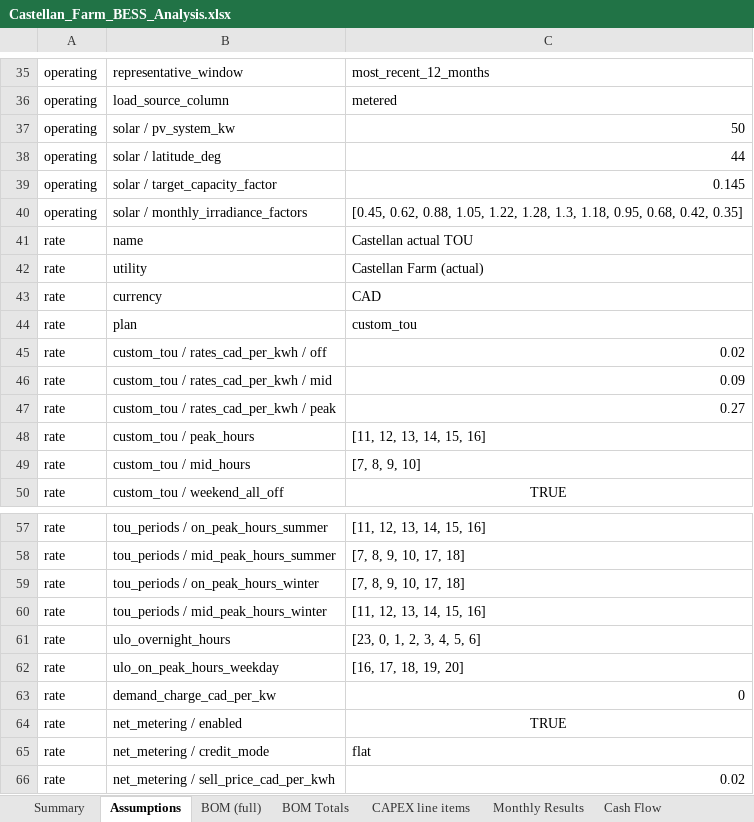
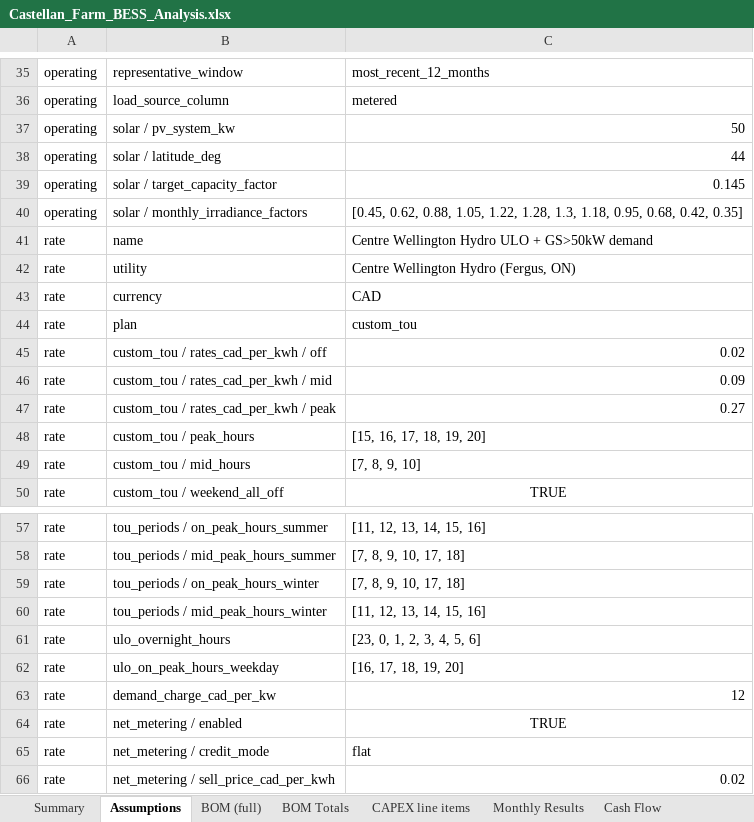
Before and after one commit to nnesbitt12/snl-quest, an Excel workbook: castellan_analysis/outputs/Castellan_Farm_BESS_Analysis.xlsx, sheet Assumptions, drawn as a sheet; only a part is shown, gaps mark what is left out; values as stored, in another font and other column widths than the file's, no borders; the diff names each change by its address in the sheet, - before the commit and + after, or states it on an @@ line.

```diff
--- a/castellan_analysis/outputs/Castellan_Farm_BESS_Analysis.xlsx (sheet Assumptions)
+++ b/castellan_analysis/outputs/Castellan_Farm_BESS_Analysis.xlsx (sheet Assumptions)
-C41: Castellan actual TOU
+C41: Centre Wellington Hydro ULO + GS>50kW demand
-C42: Castellan Farm (actual)
+C42: Centre Wellington Hydro (Fergus, ON)
-C48: [11, 12, 13, 14, 15, 16]
+C48: [15, 16, 17, 18, 19, 20]
-C63: 0
+C63: 12
```
Also changed, not shown: sheet Hourly Dispatch, sheet Cash Flow, sheet Monthly Results, sheet Sens - Battery Size, sheet Sens - Electricity Rate, sheet Summary, 3 more sheets, 12 other files.
